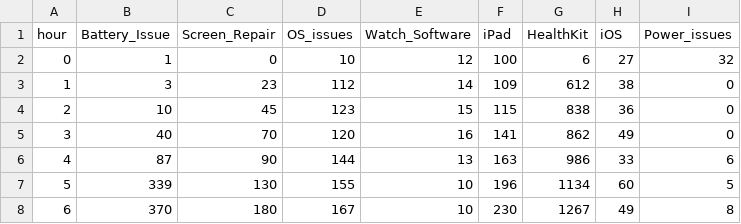
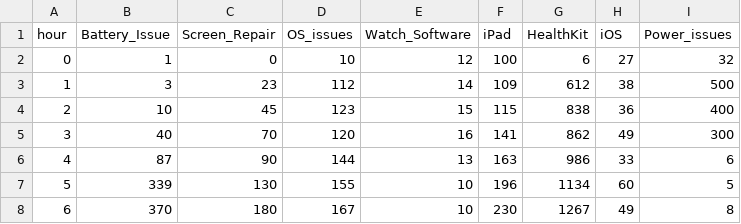
Before and after one commit to joshikeerti/data_to_viz, a CSV file: Example_dataset/5_OneCatSevNumOrdered_wide.csv, drawn as a sheet; only a part is shown.

Commit message:
Update 5_OneCatSevNumOrdered_wide.csv

```diff
--- a/Example_dataset/5_OneCatSevNumOrdered_wide.csv
+++ b/Example_dataset/5_OneCatSevNumOrdered_wide.csv
@@ -2,5 +2,5 @@ hour,Battery_Issue,Screen_Repair,OS_issues,Watch_Software,iPad,HealthKit,iOS,Pow
 0,1,0,10,12,100,6,27,32
-1,3,23,112,14,109,612,38,0
-2,10,45,123,15,115,838,36,0
-3,40,70,120,16,141,862,49,0
+1,3,23,112,14,109,612,38,500
+2,10,45,123,15,115,838,36,400
+3,40,70,120,16,141,862,49,300
 4,87,90,144,13,163,986,33,6
```
